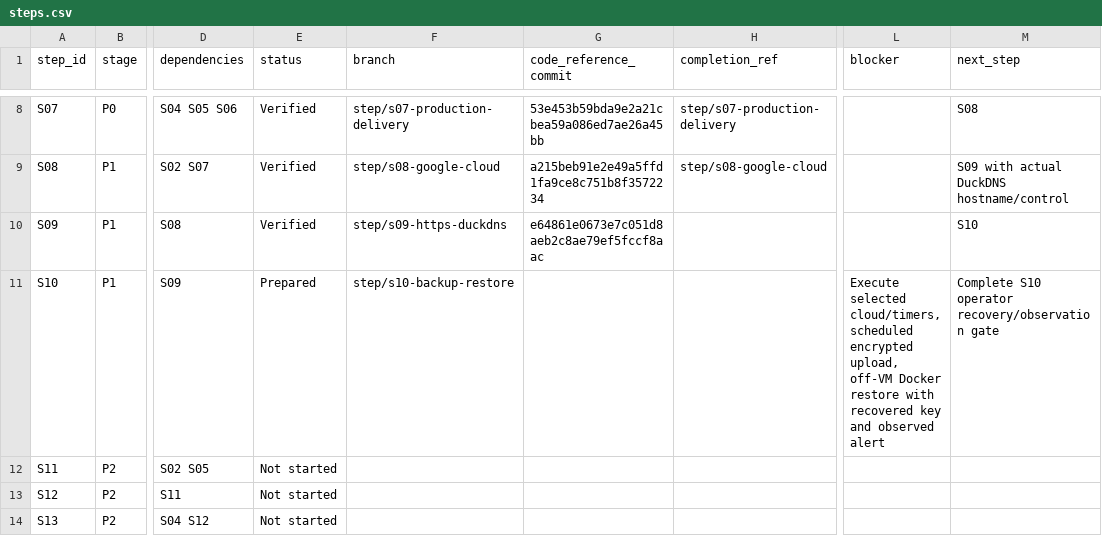
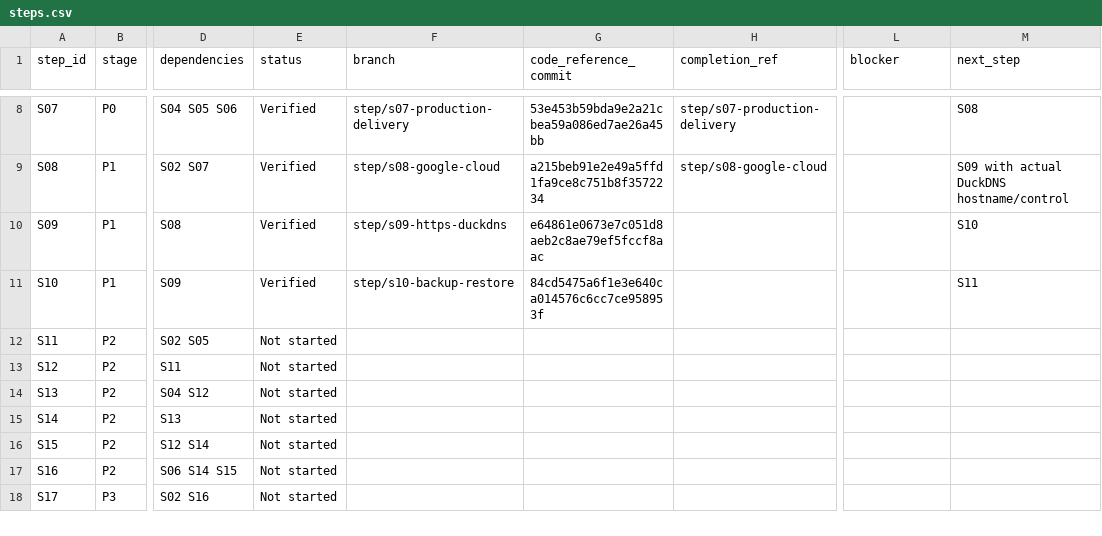
Before and after one commit to vtsakan/accounting_platform, a CSV file: docs/implementation/steps.csv, drawn as a sheet; only a part is shown, gaps mark what is left out; the shorter side is filled out with more unchanged rows; the diff names each change by its address in the sheet, - before the commit and + after, or states it on an @@ line.

```diff
--- a/docs/implementation/steps.csv
+++ b/docs/implementation/steps.csv
-E11 (status): Prepared
+E11 (status): Verified
-G11 (code_reference_commit): (empty)
+G11 (code_reference_commit): 84cd5475a6f1e3e640ca014576c6cc7ce958953f
-L11 (blocker): Execute selected cloud/timers, scheduled encrypted upload, off-VM Docker restore with recovered key and observed alert
+L11 (blocker): (empty)
-M11 (next_step): Complete S10 operator recovery/observation gate
+M11 (next_step): S11
```
Also changed, not shown: docs/implementation/traceability.csv, 2 other files.
